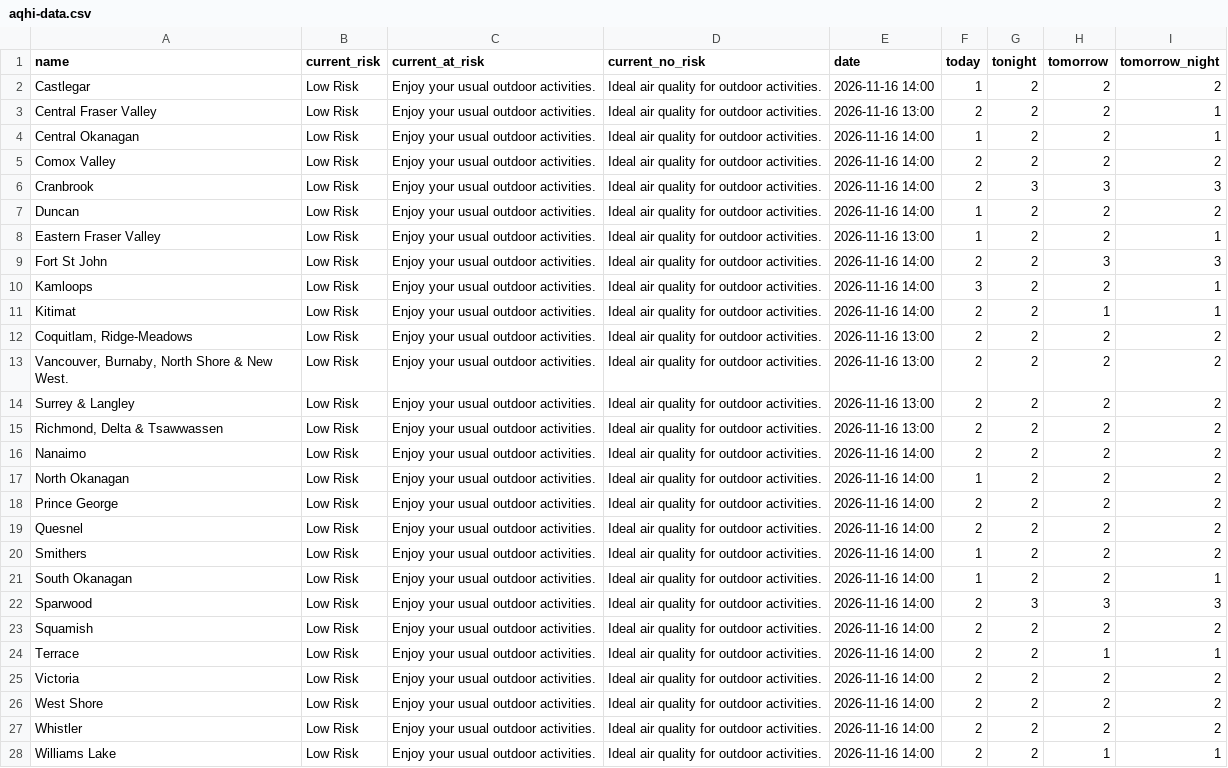
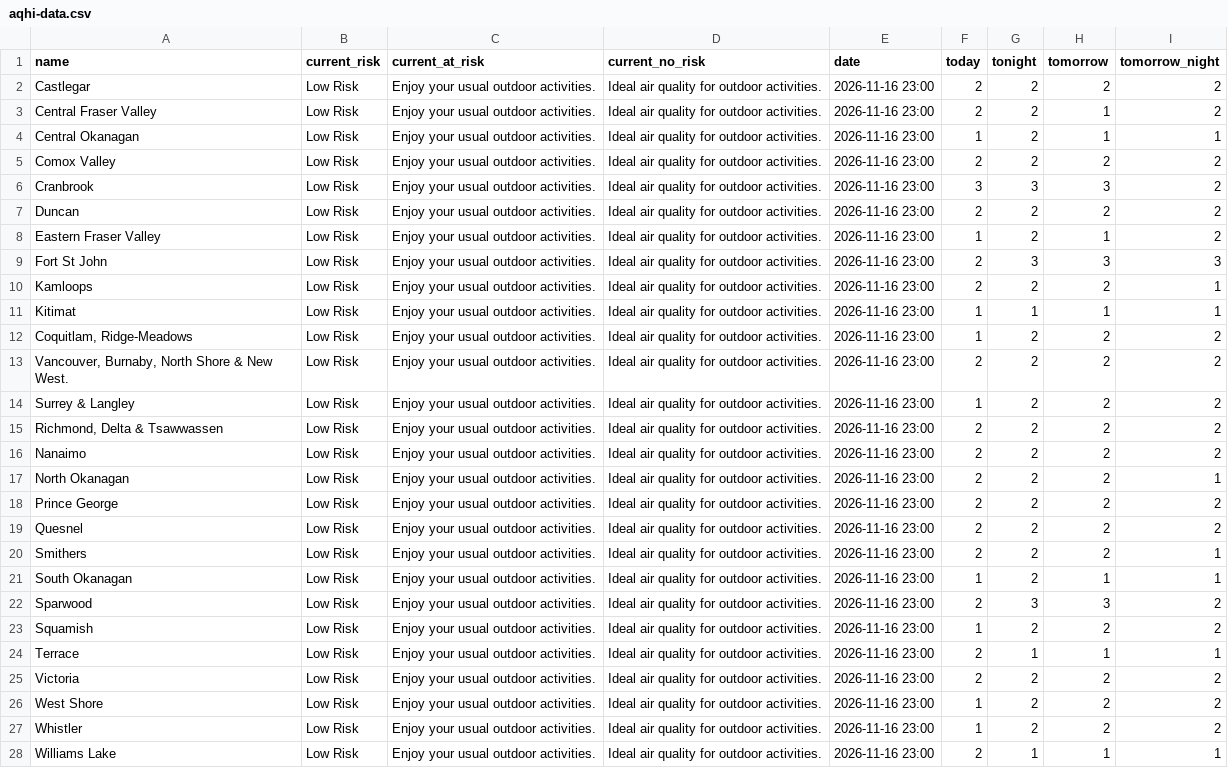
Before and after one commit to vs-postmedia/bc-wildfire-scraper, a CSV file: data/aqhi-data.csv, drawn as a sheet; the diff names each change by its address in the sheet, - before the commit and + after, or states it on an @@ line.

```diff
--- a/data/aqhi-data.csv
+++ b/data/aqhi-data.csv
-E2 (date): 2026-11-16 14:00
+E2 (date): 2026-11-16 23:00
-F2 (today): 1
+F2 (today): 2
-E3 (date): 2026-11-16 13:00
+E3 (date): 2026-11-16 23:00
-H3:H4 (tomorrow): 2
+H3:H4 (tomorrow): 1
-I3 (tomorrow_night): 1
+I3 (tomorrow_night): 2
-E4:E7 (date): 2026-11-16 14:00
+E4:E7 (date): 2026-11-16 23:00
-F6 (today): 2
+F6 (today): 3
-I6 (tomorrow_night): 3
+I6 (tomorrow_night): 2
-F7 (today): 1
+F7 (today): 2
-E8 (date): 2026-11-16 13:00
+E8 (date): 2026-11-16 23:00
-H8 (tomorrow): 2
+H8 (tomorrow): 1
-I8 (tomorrow_night): 1
+I8 (tomorrow_night): 2
-E9:E11 (date): 2026-11-16 14:00
+E9:E11 (date): 2026-11-16 23:00
-G9 (tonight): 2
+G9 (tonight): 3
-F10 (today): 3
+F10 (today): 2
-F11:F12 (today): 2
+F11:F12 (today): 1
-G11 (tonight): 2
+G11 (tonight): 1
-E12:E15 (date): 2026-11-16 13:00
+E12:E15 (date): 2026-11-16 23:00
-F14 (today): 2
+F14 (today): 1
-E16:E28 (date): 2026-11-16 14:00
+E16:E28 (date): 2026-11-16 23:00
-F17 (today): 1
+F17 (today): 2
-I17 (tomorrow_night): 2
+I17 (tomorrow_night): 1
-F20 (today): 1
+F20 (today): 2
-I20 (tomorrow_night): 2
+I20 (tomorrow_night): 1
-H21 (tomorrow): 2
+H21 (tomorrow): 1
-I22 (tomorrow_night): 3
+I22 (tomorrow_night): 2
-F23 (today): 2
+F23 (today): 1
-G24 (tonight): 2
+G24 (tonight): 1
-F26:F27 (today): 2
+F26:F27 (today): 1
-G28 (tonight): 2
+G28 (tonight): 1
```
Also changed, not shown: 3 other files.
